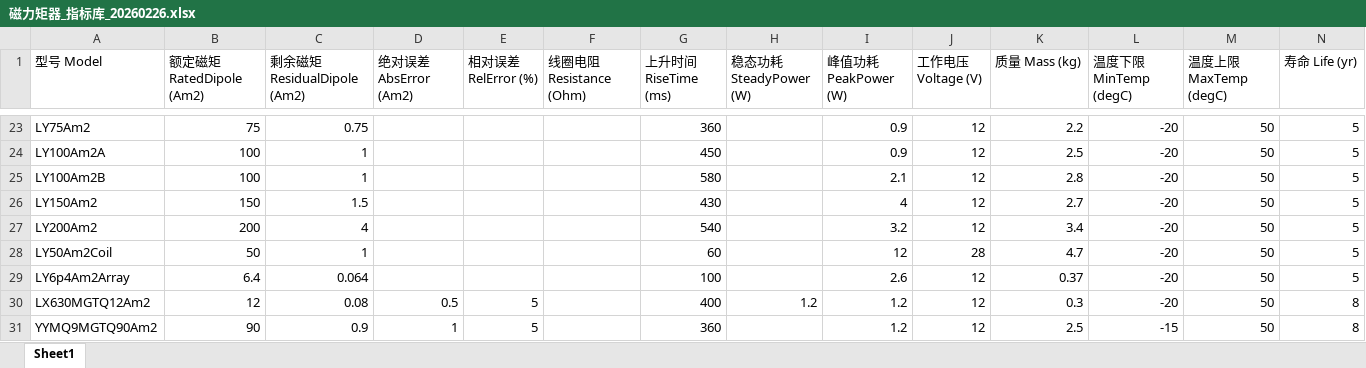
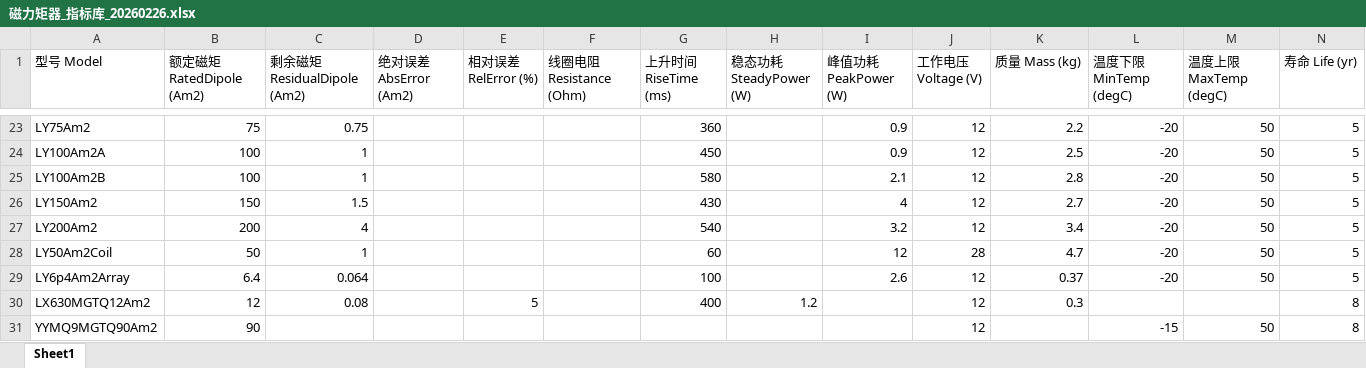
Before and after one commit to xionghaojie/device-model-indicator-library, an Excel workbook: device-model-indicators/磁力矩器_指标库_20260226.xlsx, sheet Sheet1, drawn as a sheet; only a part is shown, gaps mark what is left out; values as stored, in another font and other column widths than the file's, no borders; the diff names each change by its address in the sheet, - before the commit and + after, or states it on an @@ line.

```diff
--- a/device-model-indicators/磁力矩器_指标库_20260226.xlsx (sheet Sheet1)
+++ b/device-model-indicators/磁力矩器_指标库_20260226.xlsx (sheet Sheet1)
-D30 (绝对误差 AbsError (Am2)): 0.5
+D30 (绝对误差 AbsError (Am2)): (empty)
-I30:I31 (峰值功耗 PeakPower (W)): 1.2
+I30:I31 (峰值功耗 PeakPower (W)): (empty)
-L30 (温度下限 MinTemp (degC)): -20
+L30 (温度下限 MinTemp (degC)): (empty)
-M30 (温度上限 MaxTemp (degC)): 50
+M30 (温度上限 MaxTemp (degC)): (empty)
-C31 (剩余磁矩 ResidualDipole (Am2)): 0.9
+C31 (剩余磁矩 ResidualDipole (Am2)): (empty)
-D31 (绝对误差 AbsError (Am2)): 1
+D31 (绝对误差 AbsError (Am2)): (empty)
-E31 (相对误差 RelError (%)): 5
+E31 (相对误差 RelError (%)): (empty)
-G31 (上升时间 RiseTime (ms)): 360
+G31 (上升时间 RiseTime (ms)): (empty)
-K31 (质量 Mass (kg)): 2.5
+K31 (质量 Mass (kg)): (empty)
```
Also changed, not shown: device-model-indicators/太敏_指标库_20260225.xlsx, device-model-indicators/星敏_指标库_20260225.xlsx, 5 other files.
